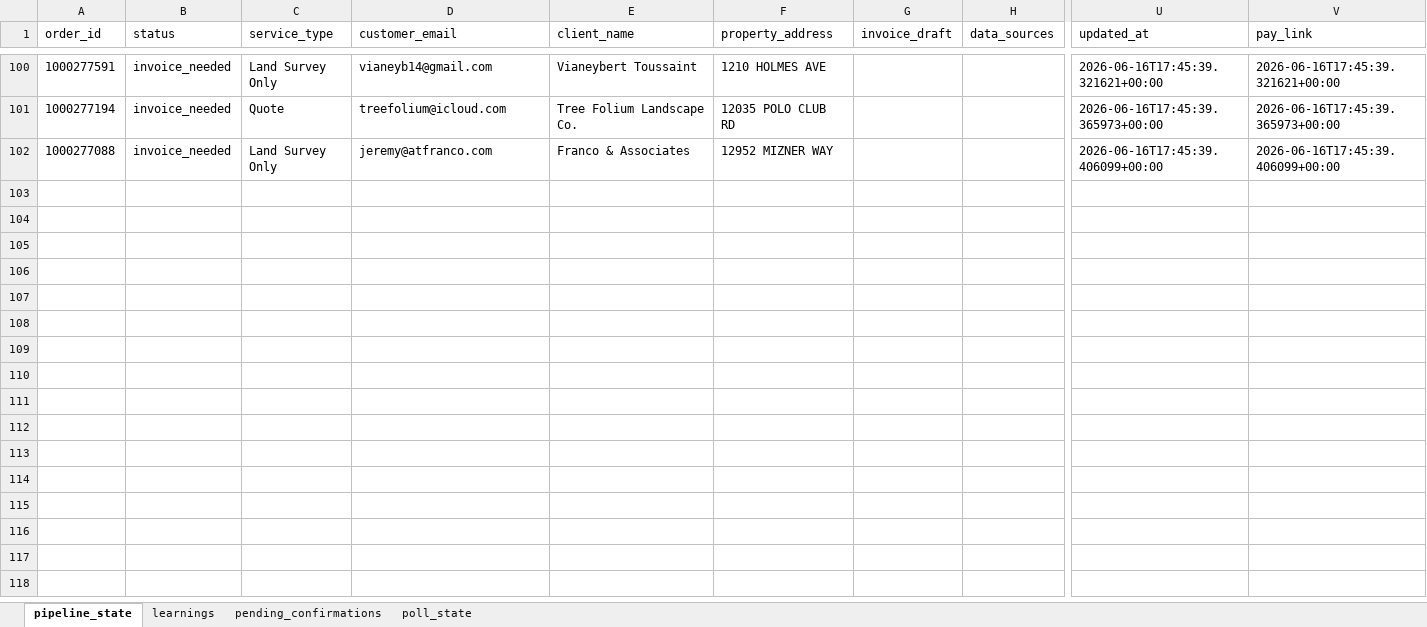
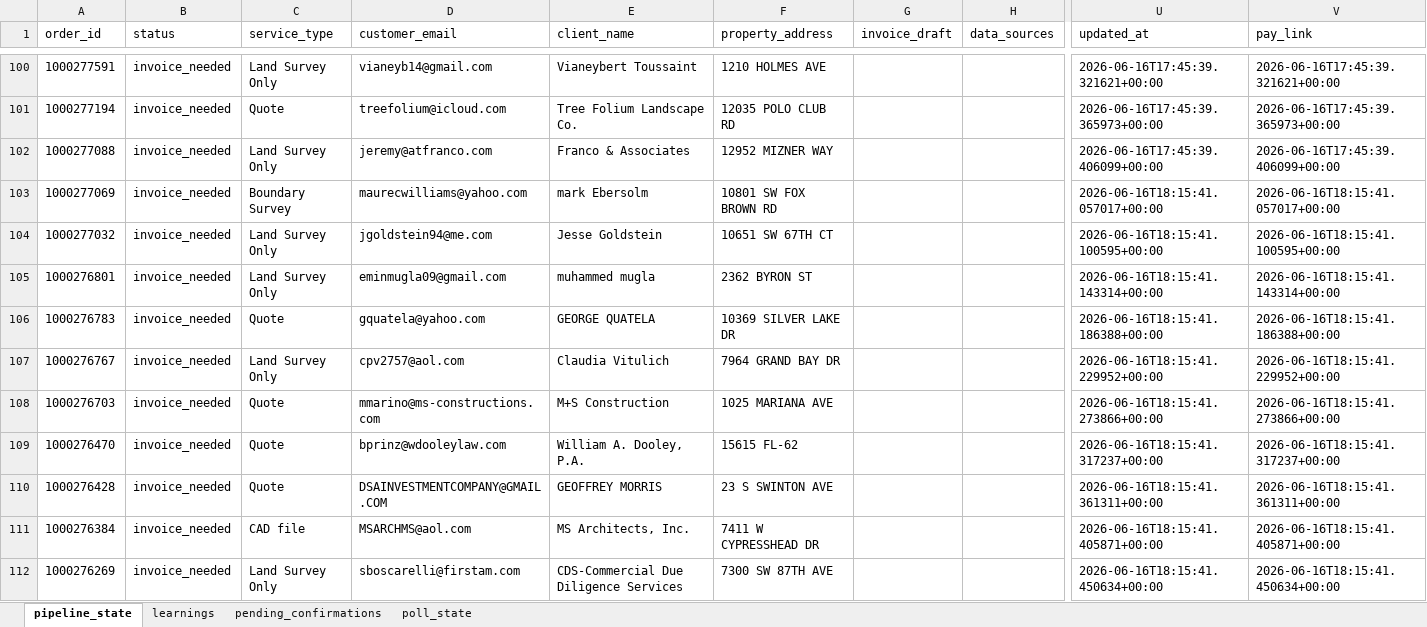
Before and after one commit to Nexgen-AI-Agents/FTF--Survey-Invoicing-Billing-Delivery-E2E-, an Excel workbook: data/invoice_pipeline_state.xlsx, sheet pipeline_state, drawn as a sheet; only a part is shown, gaps mark what is left out; values as stored, in another font and other column widths than the file's, no borders; rows hold the shown columns only; the diff covers the shown part only; the diff names each change by its address in the sheet, - before the commit and + after, or states it on an @@ line.

```diff
--- a/data/invoice_pipeline_state.xlsx (sheet pipeline_state)
+++ b/data/invoice_pipeline_state.xlsx (sheet pipeline_state)
+row 103: 1000277069 | invoice_needed | Boundary Survey | maurecwilliams@yahoo.com | mark Ebersolm | 10801 SW FOX BROWN RD |  |  | 2026-06-16T18:15:41.057017+00:00 | 2026-06-16T18:15:41.057017+00:00
+row 104: 1000277032 | invoice_needed | Land Survey Only | jgoldstein94@me.com | Jesse Goldstein | 10651 SW 67TH CT |  |  | 2026-06-16T18:15:41.100595+00:00 | 2026-06-16T18:15:41.100595+00:00
+row 105: 1000276801 | invoice_needed | Land Survey Only | eminmugla09@gmail.com | muhammed mugla | 2362 BYRON ST |  |  | 2026-06-16T18:15:41.143314+00:00 | 2026-06-16T18:15:41.143314+00:00
+row 106: 1000276783 | invoice_needed | Quote | gquatela@yahoo.com | GEORGE QUATELA | 10369 SILVER LAKE DR |  |  | 2026-06-16T18:15:41.186388+00:00 | 2026-06-16T18:15:41.186388+00:00
+row 107: 1000276767 | invoice_needed | Land Survey Only | cpv2757@aol.com | Claudia Vitulich | 7964 GRAND BAY DR |  |  | 2026-06-16T18:15:41.229952+00:00 | 2026-06-16T18:15:41.229952+00:00
+row 108: 1000276703 | invoice_needed | Quote | mmarino@ms-constructions.com | M+S Construction | 1025 MARIANA AVE |  |  | 2026-06-16T18:15:41.273866+00:00 | 2026-06-16T18:15:41.273866+00:00
+row 109: 1000276470 | invoice_needed | Quote | bprinz@wdooleylaw.com | William A. Dooley, P.A. | 15615 FL-62 |  |  | 2026-06-16T18:15:41.317237+00:00 | 2026-06-16T18:15:41.317237+00:00
+row 110: 1000276428 | invoice_needed | Quote | DSAINVESTMENTCOMPANY@GMAIL.COM | GEOFFREY MORRIS | 23 S SWINTON AVE |  |  | 2026-06-16T18:15:41.361311+00:00 | 2026-06-16T18:15:41.361311+00:00
+row 111: 1000276384 | invoice_needed | CAD file | MSARCHMS@aol.com | MS Architects, Inc. | 7411 W CYPRESSHEAD DR |  |  | 2026-06-16T18:15:41.405871+00:00 | 2026-06-16T18:15:41.405871+00:00
+row 112: 1000276269 | invoice_needed | Land Survey Only | sboscarelli@firstam.com | CDS-Commercial Due Diligence Services | 7300 SW 87TH AVE |  |  | 2026-06-16T18:15:41.450634+00:00 | 2026-06-16T18:15:41.450634+00:00
```
Also changed, not shown: 90 added rows and 28 edited cells elsewhere in this sheet, 2 other files.
